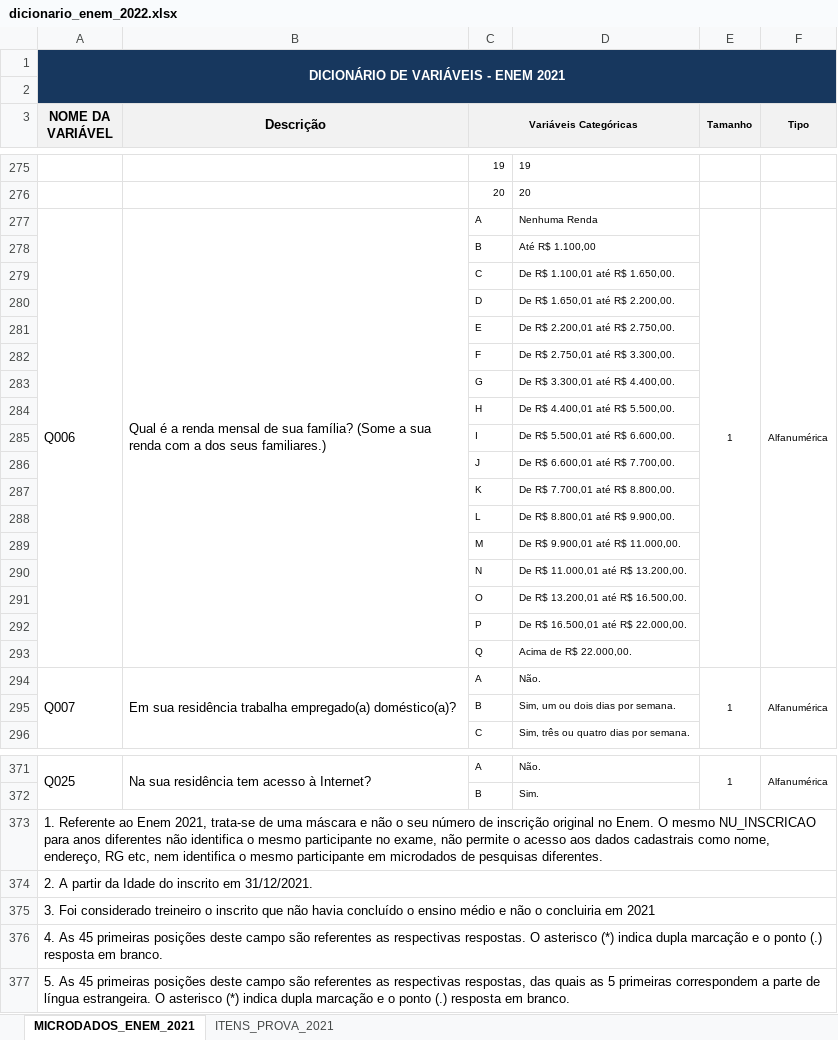
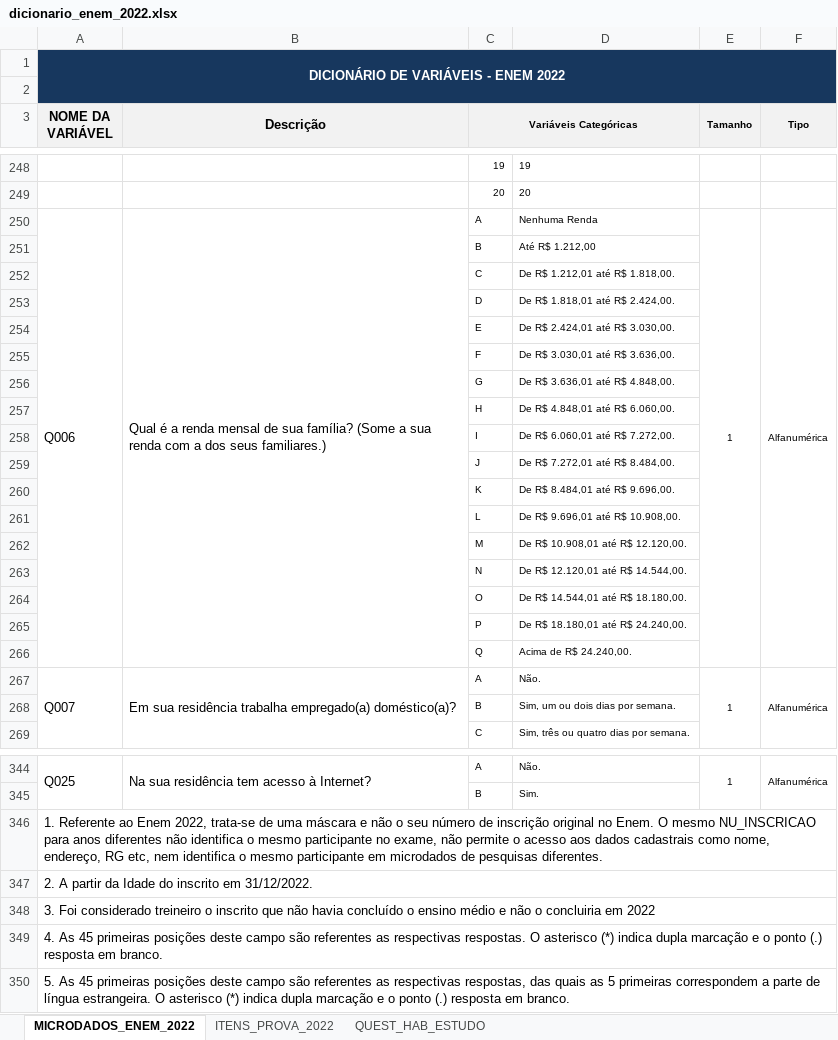
Before and after one commit to gilberto-sassi/homepage, an Excel workbook: content/ensino/segundo-semestre-de-2023/dicionario_enem_2022.xlsx, sheet MICRODADOS_ENEM_2022, drawn as a sheet; only a part is shown, gaps mark what is left out; values as stored, in another font and other column widths than the file's, no borders; addresses are those after the commit; the diff covers the shown part only; the diff names each change by its address in the sheet, - before the commit and + after, or states it on an @@ line.

```diff
--- a/content/ensino/segundo-semestre-de-2023/dicionario_enem_2022.xlsx (sheet MICRODADOS_ENEM_2022)
+++ b/content/ensino/segundo-semestre-de-2023/dicionario_enem_2022.xlsx (sheet MICRODADOS_ENEM_2022)
-sheet tab: MICRODADOS_ENEM_2021
+sheet tab: MICRODADOS_ENEM_2022
-sheet tab: ITENS_PROVA_2021
+sheet tab: ITENS_PROVA_2022
+sheet tab: QUEST_HAB_ESTUDO
-A1 (NOME DA VARIÁVEL): DICIONÁRIO DE VARIÁVEIS - ENEM 2021
+A1 (NOME DA VARIÁVEL): DICIONÁRIO DE VARIÁVEIS - ENEM 2022
-D251: Até R$ 1.100,00
+D251: Até R$ 1.212,00
-D252: De R$ 1.100,01 até R$ 1.650,00.
+D252: De R$ 1.212,01 até R$ 1.818,00.
-D253: De R$ 1.650,01 até R$ 2.200,00.
+D253: De R$ 1.818,01 até R$ 2.424,00.
-D254: De R$ 2.200,01 até R$ 2.750,00.
+D254: De R$ 2.424,01 até R$ 3.030,00.
-D255: De R$ 2.750,01 até R$ 3.300,00.
+D255: De R$ 3.030,01 até R$ 3.636,00.
-D256: De R$ 3.300,01 até R$ 4.400,00.
+D256: De R$ 3.636,01 até R$ 4.848,00.
-D257: De R$ 4.400,01 até R$ 5.500,00.
+D257: De R$ 4.848,01 até R$ 6.060,00.
-D258: De R$ 5.500,01 até R$ 6.600,00.
+D258: De R$ 6.060,01 até R$ 7.272,00.
-D259: De R$ 6.600,01 até R$ 7.700,00.
+D259: De R$ 7.272,01 até R$ 8.484,00.
-D260: De R$ 7.700,01 até R$ 8.800,00.
+D260: De R$ 8.484,01 até R$ 9.696,00.
-D261: De R$ 8.800,01 até R$ 9.900,00.
+D261: De R$ 9.696,01 até R$ 10.908,00.
-D262: De R$ 9.900,01 até R$ 11.000,00.
+D262: De R$ 10.908,01 até R$ 12.120,00.
-D263: De R$ 11.000,01 até R$ 13.200,00.
+D263: De R$ 12.120,01 até R$ 14.544,00.
-D264: De R$ 13.200,01 até R$ 16.500,00.
+D264: De R$ 14.544,01 até R$ 18.180,00.
-D265: De R$ 16.500,01 até R$ 22.000,00.
+D265: De R$ 18.180,01 até R$ 24.240,00.
-D266: Acima de R$ 22.000,00.
+D266: Acima de R$ 24.240,00.
-A346 (NOME DA VARIÁVEL): …ao Enem 2021, trata-se de…
+A346 (NOME DA VARIÁVEL): …ao Enem 2022, trata-se de…
-A347 (NOME DA VARIÁVEL): …inscrito em 31/12/2021.
+A347 (NOME DA VARIÁVEL): …inscrito em 31/12/2022.
-A348 (NOME DA VARIÁVEL): …concluiria em 2021
+A348 (NOME DA VARIÁVEL): …concluiria em 2022
```
Also changed, not shown: 1 added row, 28 removed rows and 73 edited cells elsewhere in this sheet, build/ensino/2023/07/segundo-semestre-de-2023/dicionario_enem_2022.xlsx, 5 other files.
